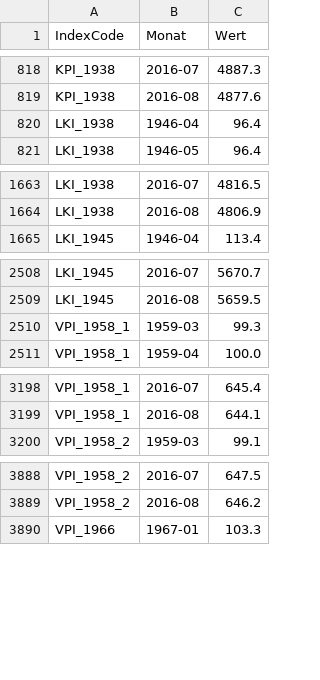
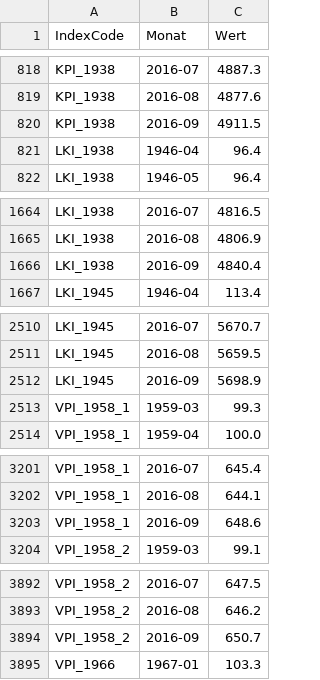
Before and after one commit to wischi-chr/AustriaVPI, a CSV file: data/werte.csv, drawn as a sheet; only a part is shown, gaps mark what is left out; the diff covers the shown part only.

Commit message:
Werte Aktualisiert für 09/2016

```diff
--- a/data/werte.csv
+++ b/data/werte.csv
@@ -819,2 +819,3 @@ KPI_1938,2016-07,4887.3
 KPI_1938,2016-08,4877.6
+KPI_1938,2016-09,4911.5
 LKI_1938,1946-04,96.4
@@ -1664,2 +1665,3 @@ LKI_1938,2016-07,4816.5
 LKI_1938,2016-08,4806.9
+LKI_1938,2016-09,4840.4
 LKI_1945,1946-04,113.4
@@ -2509,2 +2511,3 @@ LKI_1945,2016-07,5670.7
 LKI_1945,2016-08,5659.5
+LKI_1945,2016-09,5698.9
 VPI_1958_1,1959-03,99.3
@@ -3199,2 +3202,3 @@ VPI_1958_1,2016-07,645.4
 VPI_1958_1,2016-08,644.1
+VPI_1958_1,2016-09,648.6
 VPI_1958_2,1959-03,99.1
@@ -3889,2 +3893,3 @@ VPI_1958_2,2016-07,647.5
 VPI_1958_2,2016-08,646.2
+VPI_1958_2,2016-09,650.7
 VPI_1966,1967-01,103.3
```
Also changed, not shown: 8 added rows elsewhere in this file.
